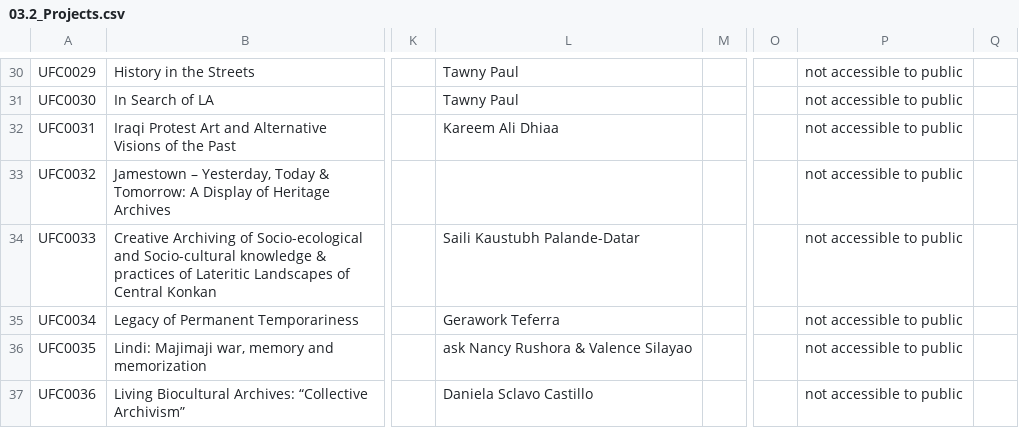
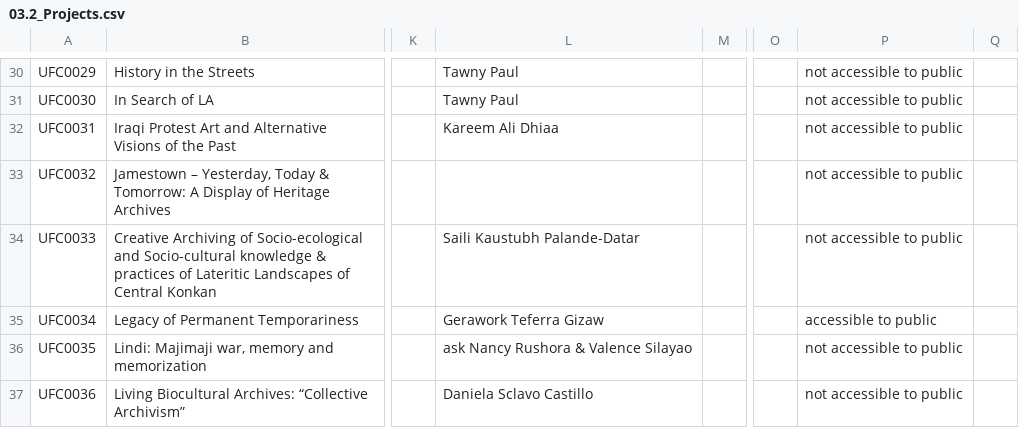
Before and after one commit to ImaginingFutures/metadata-schema, a CSV file: installationdocs/03.2_Projects.csv, drawn as a sheet; only a part is shown, gaps mark what is left out; the diff names each change by its address in the sheet, - before the commit and + after, or states it on an @@ line.

```diff
--- a/installationdocs/03.2_Projects.csv
+++ b/installationdocs/03.2_Projects.csv
-L35: Gerawork Teferra
+L35: Gerawork Teferra Gizaw
-P35: not accessible to public
+P35: accessible to public
```
Also changed, not shown: installationdocs/05.1_ResourcesMapping.csv, installationdocs/05.2_UFC0067_001.csv, 6 other files.
